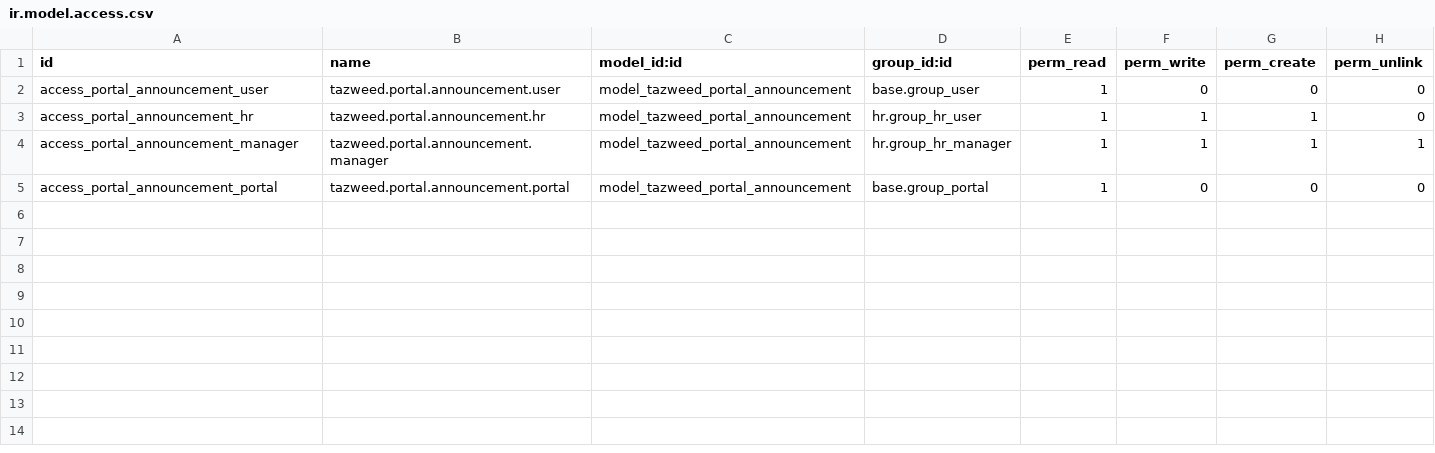
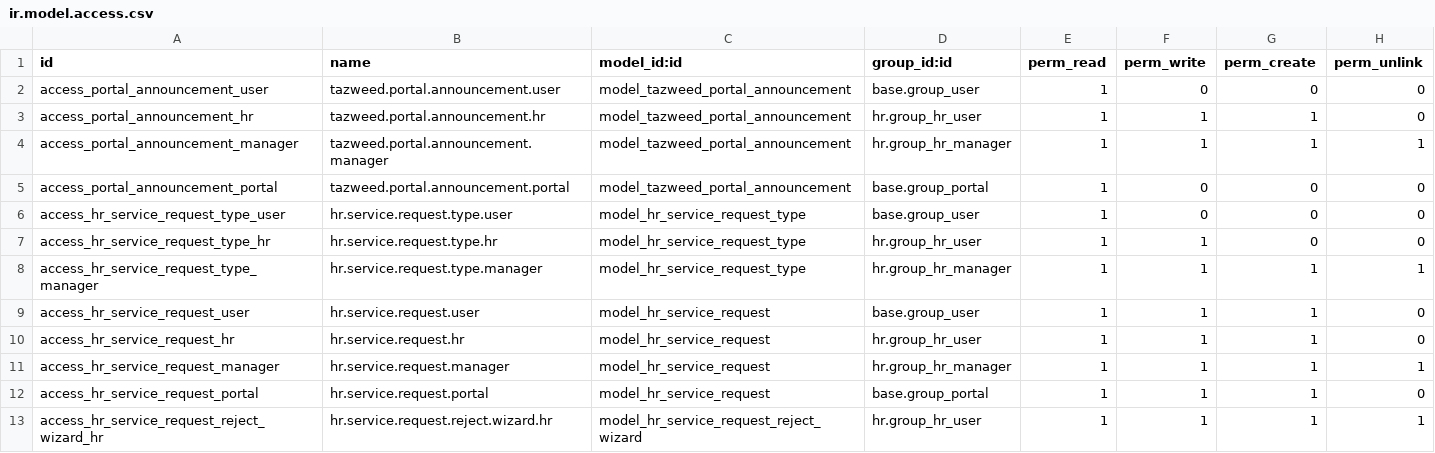
Before and after one commit to mtc-jordan/Tazweed_New, a CSV file: tazweed_employee_portal/security/ir.model.access.csv, drawn as a sheet.

Commit message:
Enhance tazweed_employee_portal with HR Service Request system
Major Enhancements:
- Added HR Service Request model for employee self-service
- Added 29 pre-configured request types (certificates, letters, documents, services)
- Added complete approval workflow (draft -> submitted -> approval -> processing -> ready -> completed)
- Added SLA tracking with expected dates and status indicators
- Added email notifications for request status changes
- Made payroll features optional (module works without hr_payroll)

Request Type Categories:
- Certificates: Salary, Experience, Employment, NOC, etc.
- Letters: Bank, Embassy, Visa Support, etc.
- Documents: Passport copy, Visa copy, Labor card, etc.
- Services: IT Support, Facility, Travel, etc.
- Financial: Advance salary, Expense reimbursement, etc.

Features:
- Employee can submit requests from portal
- HR receives requests for processing
- Manager approval workflow (configurable per type)
- Document attachment support
- Priority levels (normal, urgent, emergency)
- SLA status tracking (on track, at risk, overdue)
- Email notifications at each stage

QA Test: 14/15 passed (93.3%)

```diff
--- a/tazweed_employee_portal/security/ir.model.access.csv
+++ b/tazweed_employee_portal/security/ir.model.access.csv
@@ -5 +5,9 @@ access_portal_announcement_manager,tazweed.portal.announcement.manager,model_taz
 access_portal_announcement_portal,tazweed.portal.announcement.portal,model_tazweed_portal_announcement,base.group_portal,1,0,0,0
+access_hr_service_request_type_user,hr.service.request.type.user,model_hr_service_request_type,base.group_user,1,0,0,0
+access_hr_service_request_type_hr,hr.service.request.type.hr,model_hr_service_request_type,hr.group_hr_user,1,1,0,0
+access_hr_service_request_type_manager,hr.service.request.type.manager,model_hr_service_request_type,hr.group_hr_manager,1,1,1,1
+access_hr_service_request_user,hr.service.request.user,model_hr_service_request,base.group_user,1,1,1,0
+access_hr_service_request_hr,hr.service.request.hr,model_hr_service_request,hr.group_hr_user,1,1,1,0
+access_hr_service_request_manager,hr.service.request.manager,model_hr_service_request,hr.group_hr_manager,1,1,1,1
+access_hr_service_request_portal,hr.service.request.portal,model_hr_service_request,base.group_portal,1,1,1,0
+access_hr_service_request_reject_wizard_hr,hr.service.request.reject.wizard.hr,model_hr_service_request_reject_wizard,hr.group_hr_user,1,1,1,1
```
Also changed, not shown: 14 other files.
